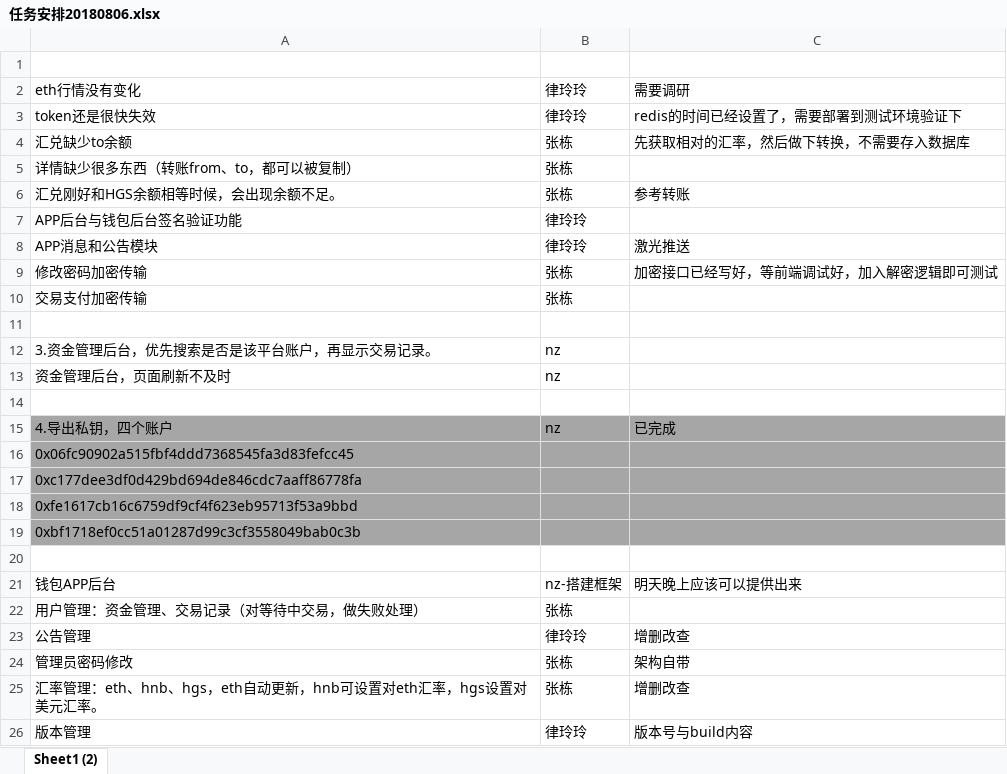
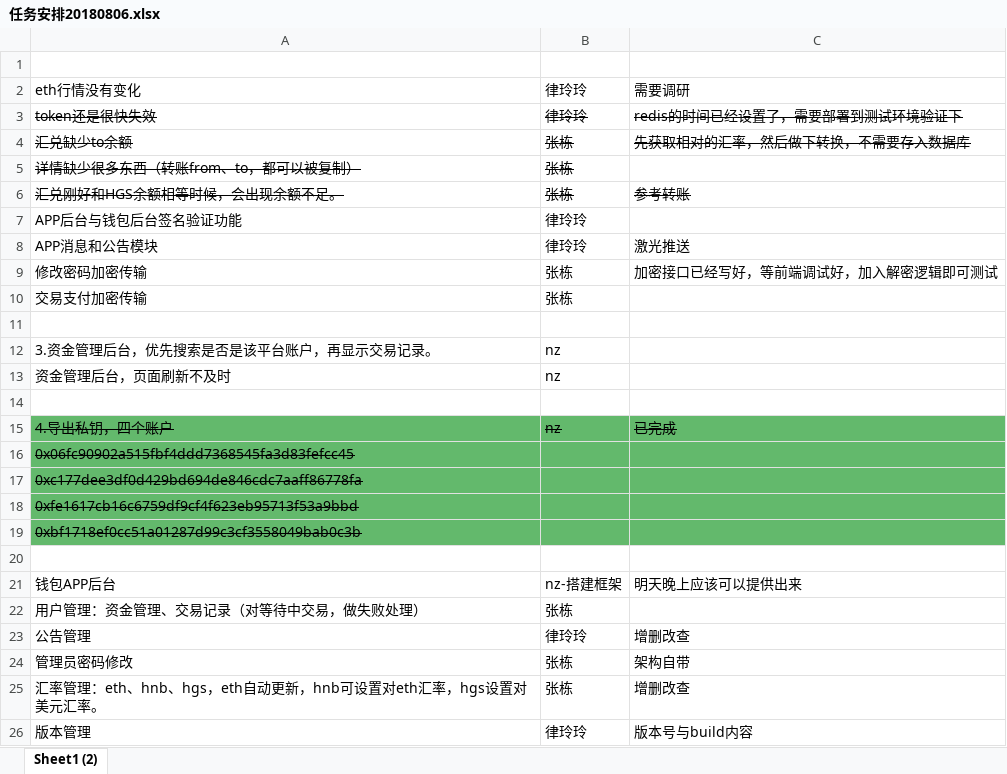
Before and after one commit to LV0404/DailyNote, an Excel workbook: 钱包/任务安排20180806.xlsx, sheet Sheet1 (2), drawn as a sheet; only a part is shown; values as stored, in another font and other column widths than the file's, no borders; the diff names each change by its address in the sheet, - before the commit and + after, or states it on an @@ line.

```diff
--- a/钱包/任务安排20180806.xlsx (sheet Sheet1 (2))
+++ b/钱包/任务安排20180806.xlsx (sheet Sheet1 (2))
-A3:C4 strikethrough: off
+A3:C4 strikethrough: on
-A5:B5 strikethrough: off
+A5:B5 strikethrough: on
-A6:C6 strikethrough: off
+A6:C6 strikethrough: on
-A15:C15 strikethrough: off
+A15:C15 strikethrough: on
-A15:C19 fill: #A6A6A6
+A15:C19 fill: #63B96C
-A16:A19 strikethrough: off
+A16:A19 strikethrough: on
```
Also changed, not shown: 2 other files.
